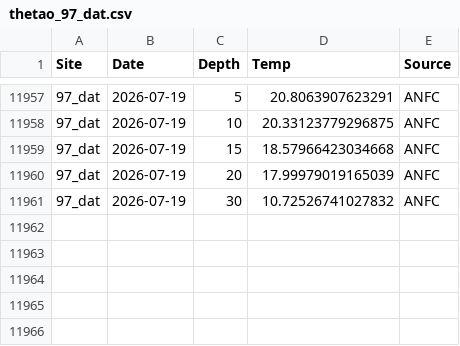
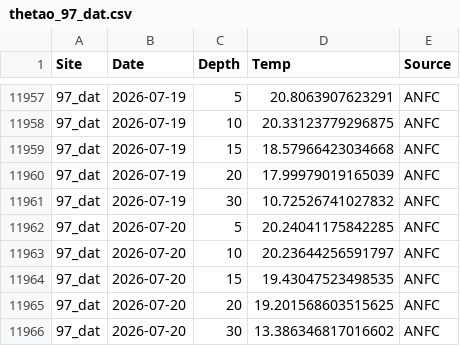
Before and after one commit to sharkbot952/temp_test5, a CSV file: data/cmem/thetao/thetao_97_dat.csv, drawn as a sheet; only a part is shown, gaps mark what is left out; the diff names each change by its address in the sheet, - before the commit and + after, or states it on an @@ line.

```diff
--- a/data/cmem/thetao/thetao_97_dat.csv
+++ b/data/cmem/thetao/thetao_97_dat.csv
+row 11962: 97_dat | 2026-07-20 | 5 | 20.24041175842285 | ANFC
+row 11963: 97_dat | 2026-07-20 | 10 | 20.23644256591797 | ANFC
+row 11964: 97_dat | 2026-07-20 | 15 | 19.43047523498535 | ANFC
+row 11965: 97_dat | 2026-07-20 | 20 | 19.201568603515625 | ANFC
+row 11966: 97_dat | 2026-07-20 | 30 | 13.386346817016602 | ANFC
```
Also changed, not shown: data/cmem/chl/chl_97_dat.csv, data/cmem/chl/chl_98_osh.csv, 9 other files.
